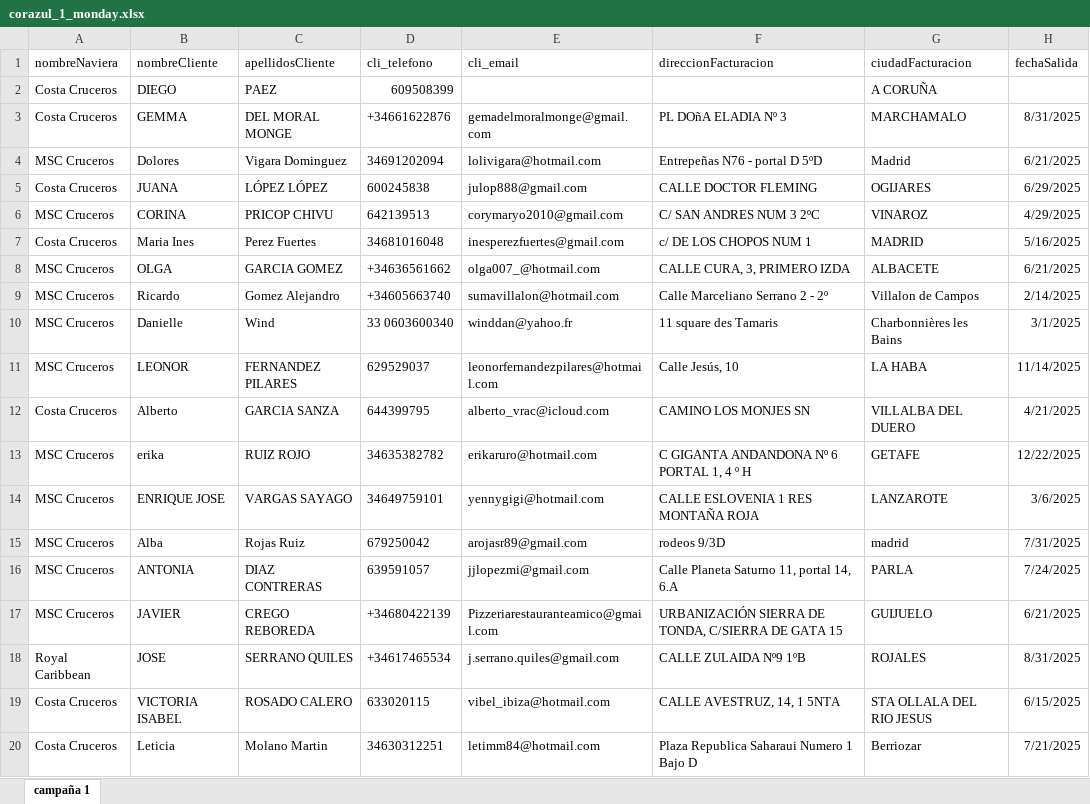
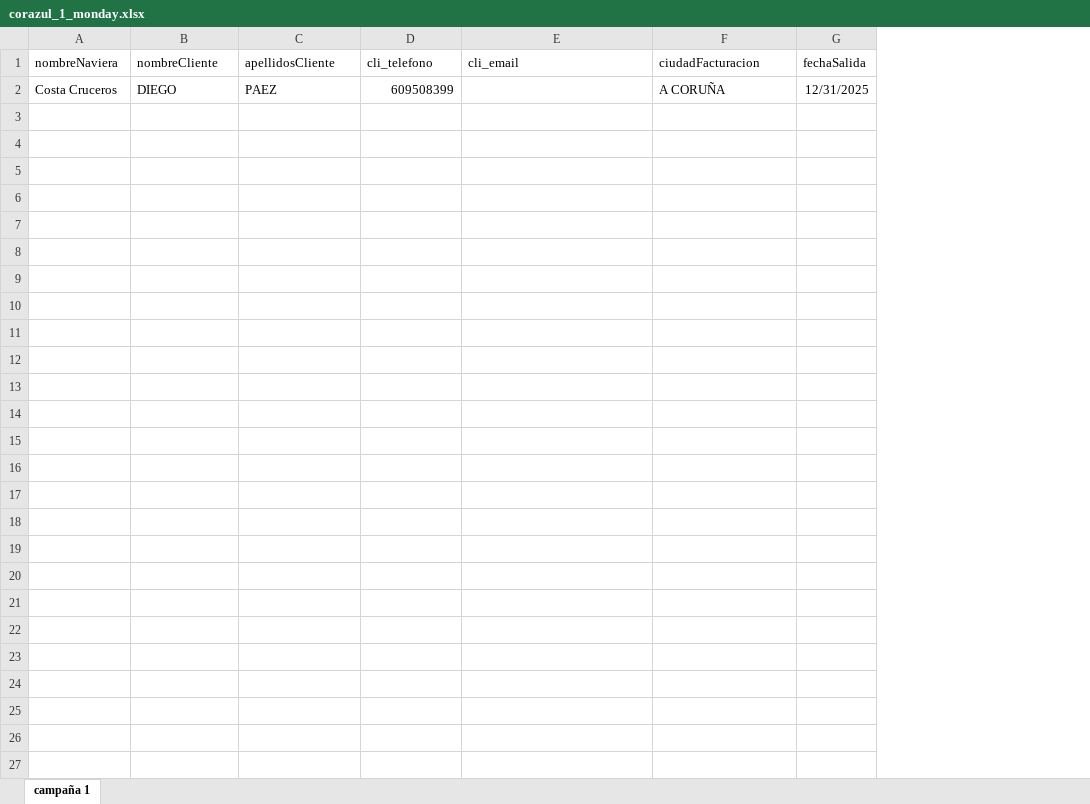
Before and after one commit to dpaezm/cdn, an Excel workbook: campanas/260413_corazul/corazul_1_monday.xlsx, sheet campaña 1, drawn as a sheet; only a part is shown; values as stored, in another font and other column widths than the file's, no borders; table styles not drawn; removed rows and columns are numbered as before the commit, all else as after; the diff covers the shown part only; the diff names each change by its address in the sheet, - before the commit and + after, or states it on an @@ line.

Commit message:
subir listados campaña corazul4

```diff
--- a/campanas/260413_corazul/corazul_1_monday.xlsx (sheet campaña 1)
+++ b/campanas/260413_corazul/corazul_1_monday.xlsx (sheet campaña 1)
-column F (direccionFacturacion), empty
-G2 (fechaSalida): (empty)
+G2 (fechaSalida): 12/31/2025
-row 3: Costa Cruceros | GEMMA | DEL MORAL MONGE | +34661622876 | gemadelmoralmonge@gmail.com | PL DOñA ELADIA Nº 3 | MARCHAMALO | 8/31/2025
-row 4: MSC Cruceros | Dolores | Vigara Dominguez | 34691202094 | lolivigara@hotmail.com | Entrepeñas N76 - portal D 5ºD | Madrid | 6/21/2025
-row 5: Costa Cruceros | JUANA | LÓPEZ LÓPEZ | 600245838 | julop888@gmail.com | CALLE DOCTOR FLEMING | OGIJARES | 6/29/2025
-row 6: MSC Cruceros | CORINA | PRICOP CHIVU | 642139513 | corymaryo2010@gmail.com | C/ SAN ANDRES NUM 3 2ºC | VINAROZ | 4/29/2025
-row 7: Costa Cruceros | Maria Ines | Perez Fuertes | 34681016048 | inesperezfuertes@gmail.com | c/ DE LOS CHOPOS NUM 1 | MADRID | 5/16/2025
-row 8: MSC Cruceros | OLGA | GARCIA GOMEZ | +34636561662 | olga007_@hotmail.com | CALLE CURA, 3, PRIMERO IZDA | ALBACETE | 6/21/2025
-row 9: MSC Cruceros | Ricardo | Gomez Alejandro | +34605663740 | sumavillalon@hotmail.com | Calle Marceliano Serrano 2 - 2º | Villalon de Campos | 2/14/2025
-row 10: MSC Cruceros | Danielle | Wind | 33 0603600340 | winddan@yahoo.fr | 11 square des Tamaris | Charbonnières les Bains | 3/1/2025
-row 11: MSC Cruceros | LEONOR | FERNANDEZ PILARES | 629529037 | leonorfernandezpilares@hotmail.com | Calle Jesús, 10 | LA HABA | 11/14/2025
-row 12: Costa Cruceros | Alberto | GARCIA SANZA | 644399795 | alberto_vrac@icloud.com | CAMINO LOS MONJES SN | VILLALBA DEL DUERO | 4/21/2025
-row 13: MSC Cruceros | erika | RUIZ ROJO | 34635382782 | erikaruro@hotmail.com | C GIGANTA ANDANDONA Nº 6 PORTAL 1, 4 º H | GETAFE | 12/22/2025
-row 14: MSC Cruceros | ENRIQUE JOSE | VARGAS SAYAGO | 34649759101 | yennygigi@hotmail.com | CALLE ESLOVENIA 1 RES MONTAÑA ROJA | LANZAROTE | 3/6/2025
-row 15: MSC Cruceros | Alba | Rojas Ruiz | 679250042 | arojasr89@gmail.com | rodeos 9/3D | madrid | 7/31/2025
-row 16: MSC Cruceros | ANTONIA | DIAZ CONTRERAS | 639591057 | jjlopezmi@gmail.com | Calle Planeta Saturno 11, portal 14, 6.A | PARLA | 7/24/2025
-row 17: MSC Cruceros | JAVIER | CREGO REBOREDA | +34680422139 | Pizzeriarestauranteamico@gmail.com | URBANIZACIÓN SIERRA DE TONDA, C/SIERRA DE GATA 15 | GUIJUELO | 6/21/2025
-row 18: Royal Caribbean | JOSE | SERRANO QUILES | +34617465534 | j.serrano.quiles@gmail.com | CALLE ZULAIDA Nº9 1ºB | ROJALES | 8/31/2025
-row 19: Costa Cruceros | VICTORIA ISABEL | ROSADO CALERO | 633020115 | vibel_ibiza@hotmail.com | CALLE AVESTRUZ, 14, 1 5NTA | STA OLLALA DEL RIO JESUS | 6/15/2025
-row 20: Costa Cruceros | Leticia | Molano Martin | 34630312251 | letimm84@hotmail.com | Plaza Republica Saharaui Numero 1 Bajo D | Berriozar | 7/21/2025
```
Also changed, not shown: 31 removed rows elsewhere in this sheet.
